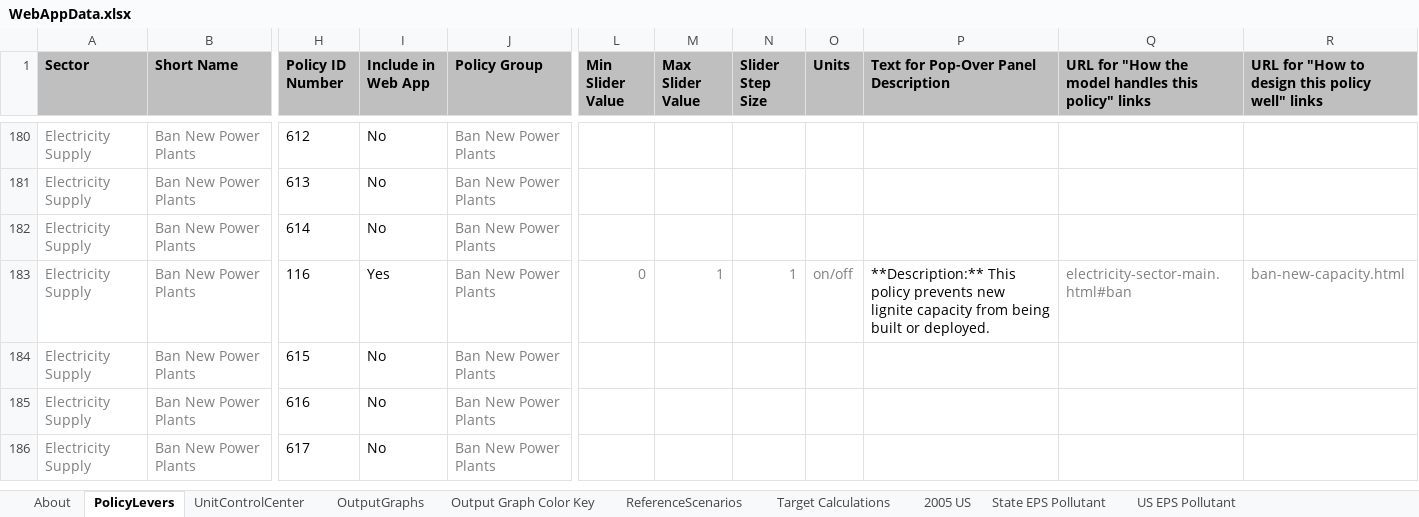
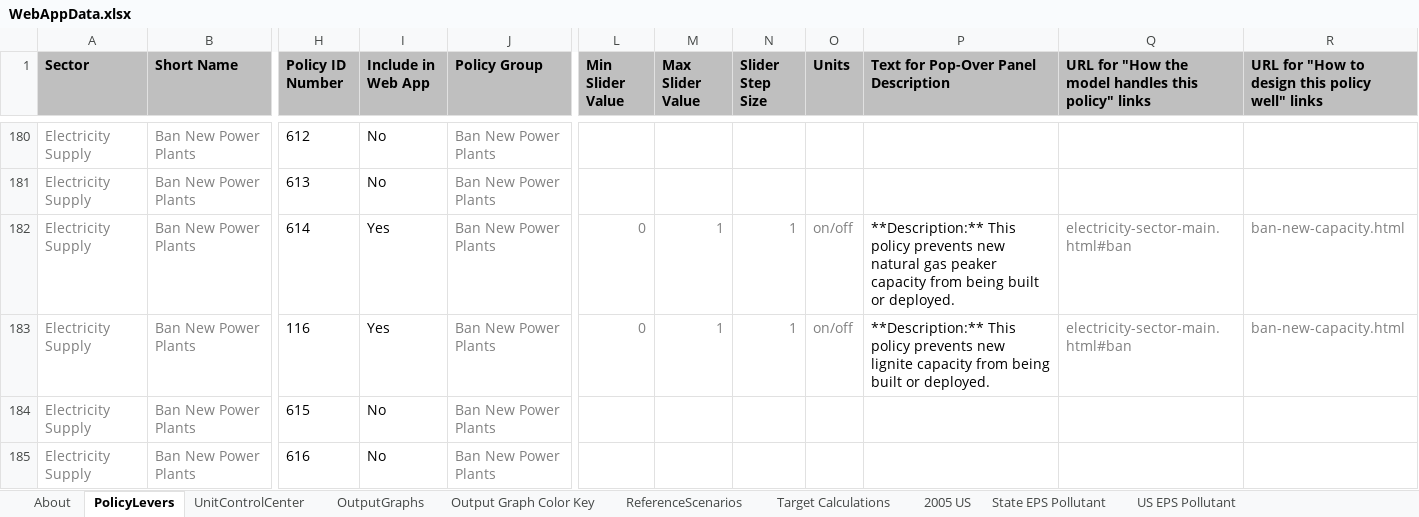
Before and after one commit to EnergyInnovation/eps-virginia, an Excel workbook: WebAppData.xlsx, sheet PolicyLevers, drawn as a sheet; only a part is shown, gaps mark what is left out; the shorter side is filled out with more unchanged rows; values as stored, in another font and other column widths than the file's, no borders; conditional formats not drawn; the diff names each change by its address in the sheet, - before the commit and + after, or states it on an @@ line.

Commit message:
Updated to include ban on NG peakers

```diff
--- a/WebAppData.xlsx (sheet PolicyLevers)
+++ b/WebAppData.xlsx (sheet PolicyLevers)
-I182 (Include in Web App): No
+I182 (Include in Web App): Yes
-L182 (Min Slider Value): (empty)
+L182 (Min Slider Value): 0
-M182 (Max Slider Value): (empty)
+M182 (Max Slider Value): 1
-N182 (Slider Step Size): (empty)
+N182 (Slider Step Size): 1
-O182 (Units): (empty)
+O182 (Units): on/off
-P182: (empty)
+P182: **Description:** This policy prevents new natural gas peaker capacity from being built or deployed.
-Q182: (empty)
+Q182: electricity-sector-main.html#ban
-R182: (empty)
+R182: ban-new-capacity.html
```
